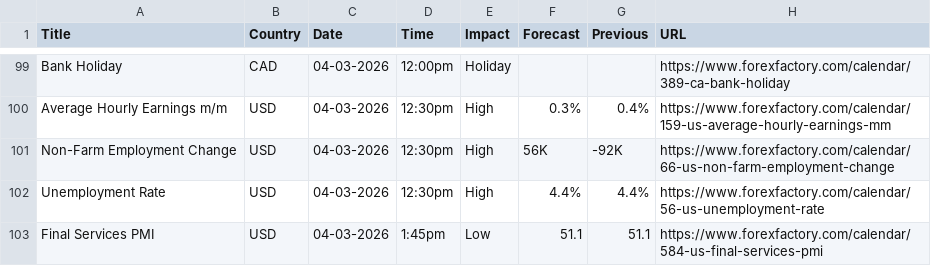
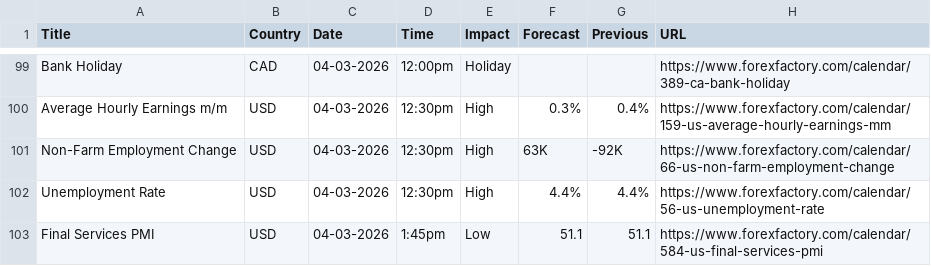
Before and after one commit to CryptoGamerDev/forex-calendar-data, a CSV file: forex_data_raw.csv, drawn as a sheet; only a part is shown, gaps mark what is left out.

```diff
--- a/forex_data_raw.csv
+++ b/forex_data_raw.csv
@@ -100,3 +100,3 @@ Bank Holiday,CAD,04-03-2026,12:00pm,Holiday,,,https://www.forexfactory.com/calen
 Average Hourly Earnings m/m,USD,04-03-2026,12:30pm,High,0.3%,0.4%,https://www.forexfactory.com/calendar/159-us-average-hourly-earnings-mm
-Non-Farm Employment Change,USD,04-03-2026,12:30pm,High,56K,-92K,https://www.forexfactory.com/calendar/66-us-non-farm-employment-change
+Non-Farm Employment Change,USD,04-03-2026,12:30pm,High,63K,-92K,https://www.forexfactory.com/calendar/66-us-non-farm-employment-change
 Unemployment Rate,USD,04-03-2026,12:30pm,High,4.4%,4.4%,https://www.forexfactory.com/calendar/56-us-unemployment-rate
```
Also changed, not shown: forex_data_simple.csv.
